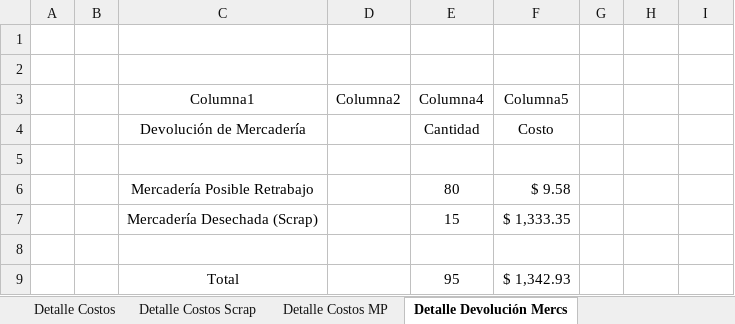
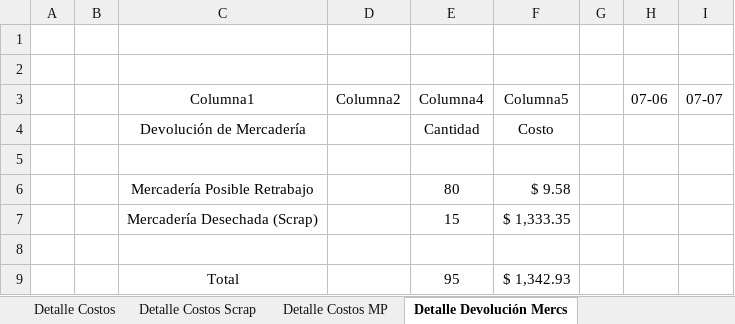
Before and after one commit to NinoMolina/gestiondecalidad, an Excel workbook: Trabajo Practico nº2/Libreria/Detalles scrap y MP.xlsx, sheet Detalle Devolución Mercs, drawn as a sheet; values as stored, in another font and other column widths than the file's, no borders; charts and pictures and table styles not drawn; the diff names each change by its address in the sheet, - before the commit and + after, or states it on an @@ line.

```diff
--- a/Trabajo Practico nº2/Libreria/Detalles scrap y MP.xlsx (sheet Detalle Devolución Mercs)
+++ b/Trabajo Practico nº2/Libreria/Detalles scrap y MP.xlsx (sheet Detalle Devolución Mercs)
-H3: (empty)
+H3: 07-06
-I3: (empty)
+I3: 07-07
```
Also changed, not shown: sheet Detalle Costos Scrap, sheet Detalle Costos, sheet Detalles Costos Con Mejoras, charts or pictures.
